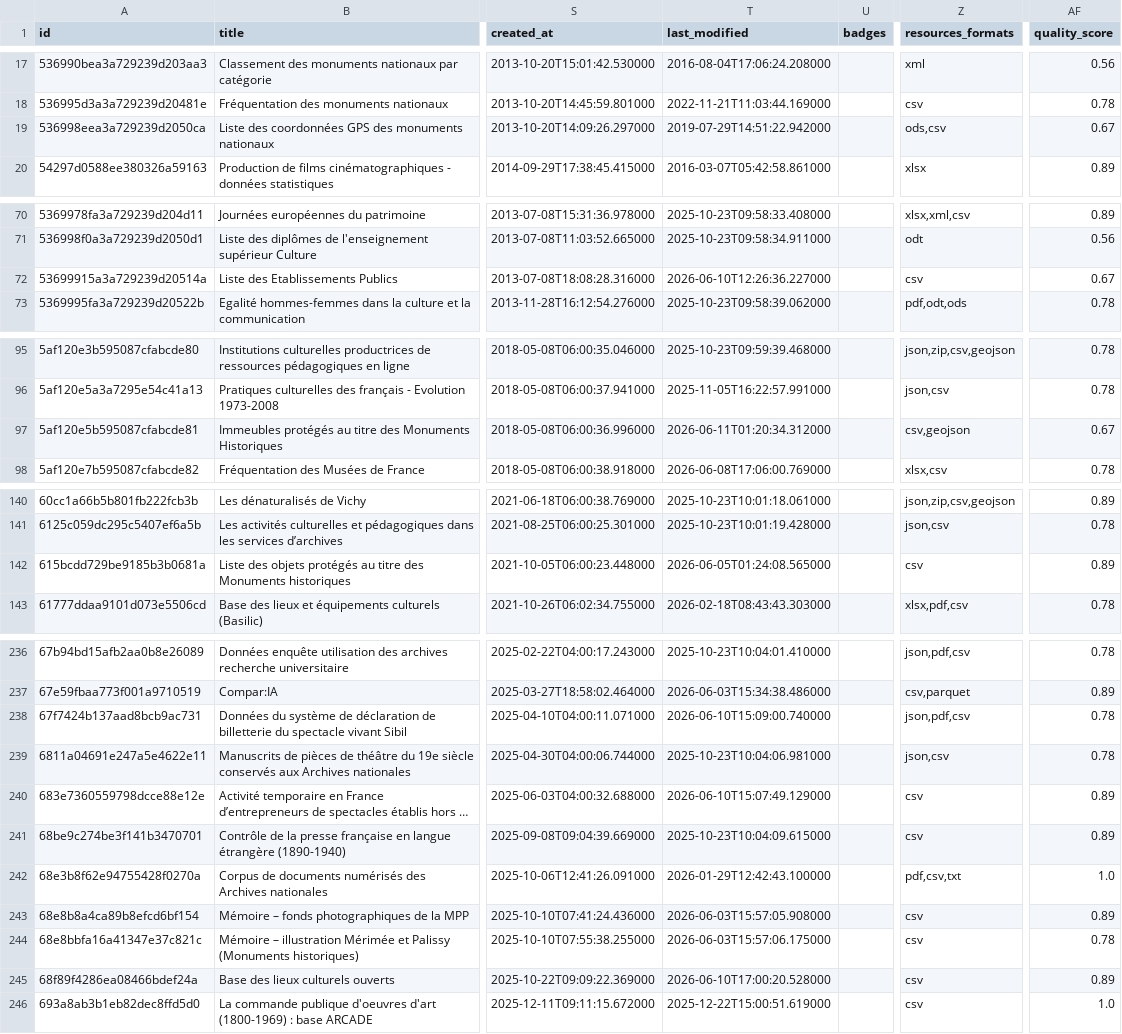
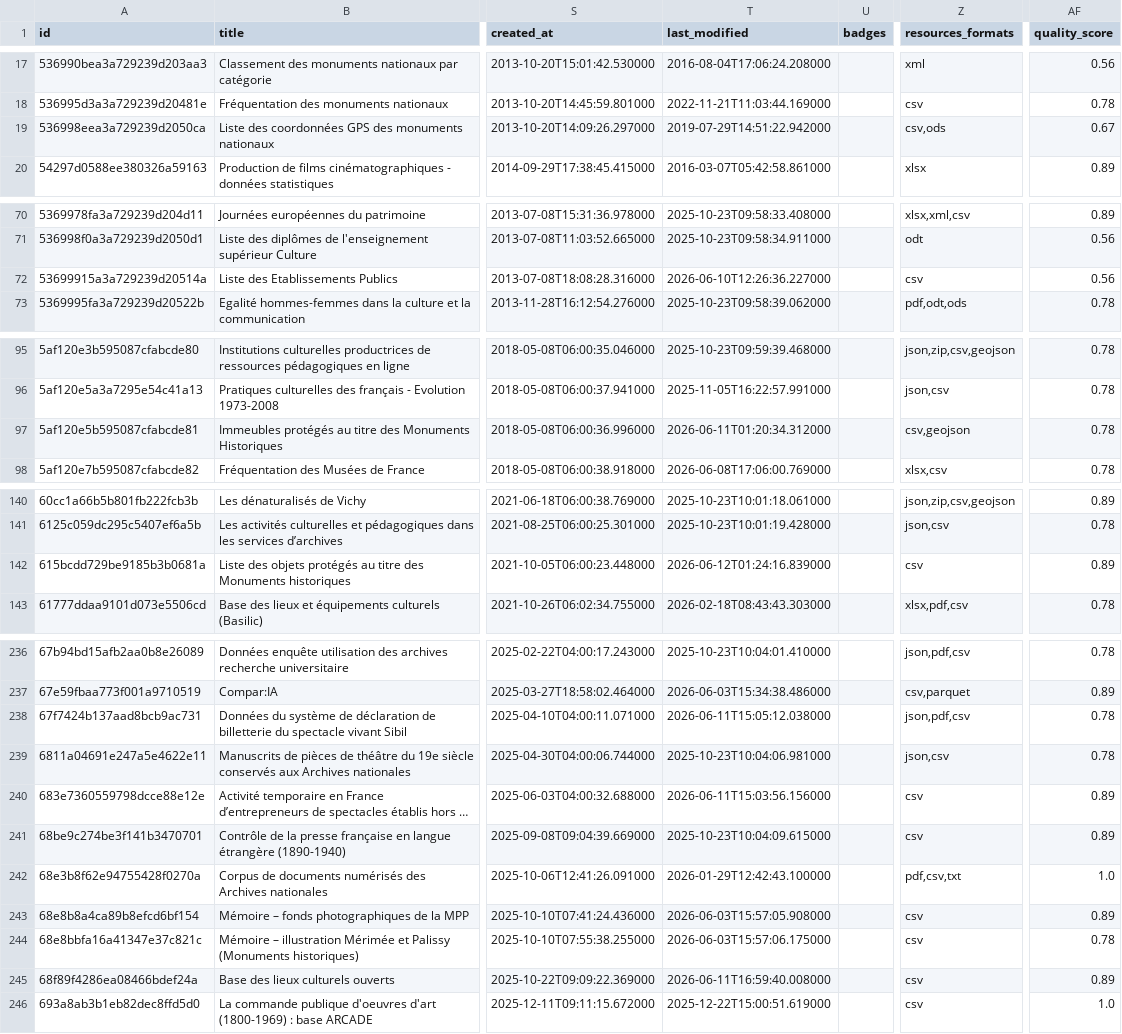
Before and after one commit to culturegouv/donnees-ouvertes, a CSV file: data/catalogue_culture_global.csv, drawn as a sheet; only a part is shown, gaps mark what is left out; long unchanged cells end in …; the diff covers the shown part only; the diff names each change by its address in the sheet, - before the commit and + after, or states it on an @@ line.

```diff
--- a/data/catalogue_culture_global.csv
+++ b/data/catalogue_culture_global.csv
-Z19 (resources_formats): ods,csv
+Z19 (resources_formats): csv,ods
-AF72 (quality_score): 0.67
+AF72 (quality_score): 0.56
-AF97 (quality_score): 0.67
+AF97 (quality_score): 0.78
-T142 (last_modified): 2026-06-05T01:24:08.565000
+T142 (last_modified): 2026-06-12T01:24:16.839000
-T238 (last_modified): 2026-06-10T15:09:00.740000
+T238 (last_modified): 2026-06-11T15:05:12.038000
-T240 (last_modified): 2026-06-10T15:07:49.129000
+T240 (last_modified): 2026-06-11T15:03:56.156000
-T245 (last_modified): 2026-06-10T17:00:20.528000
+T245 (last_modified): 2026-06-11T16:59:40.008000
```
Also changed, not shown: 13 edited cells elsewhere in this file, data/catalogue_culture_global_stats.csv, 1 other file.
